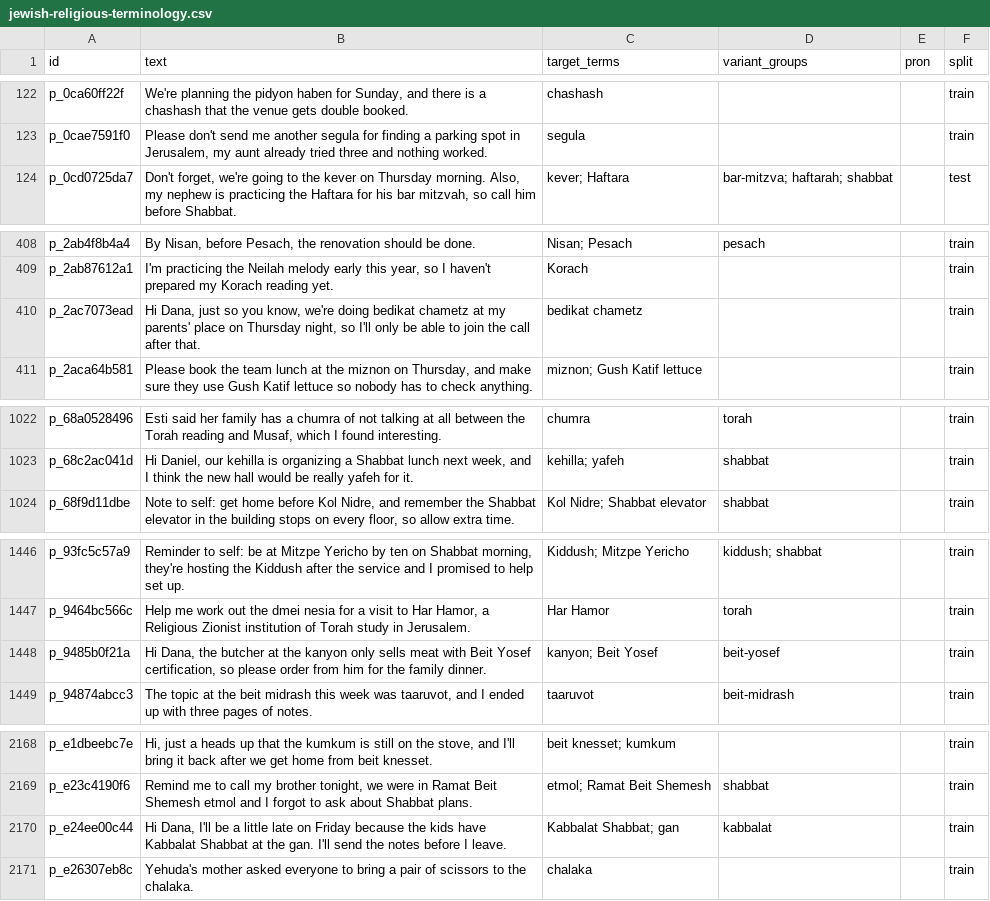
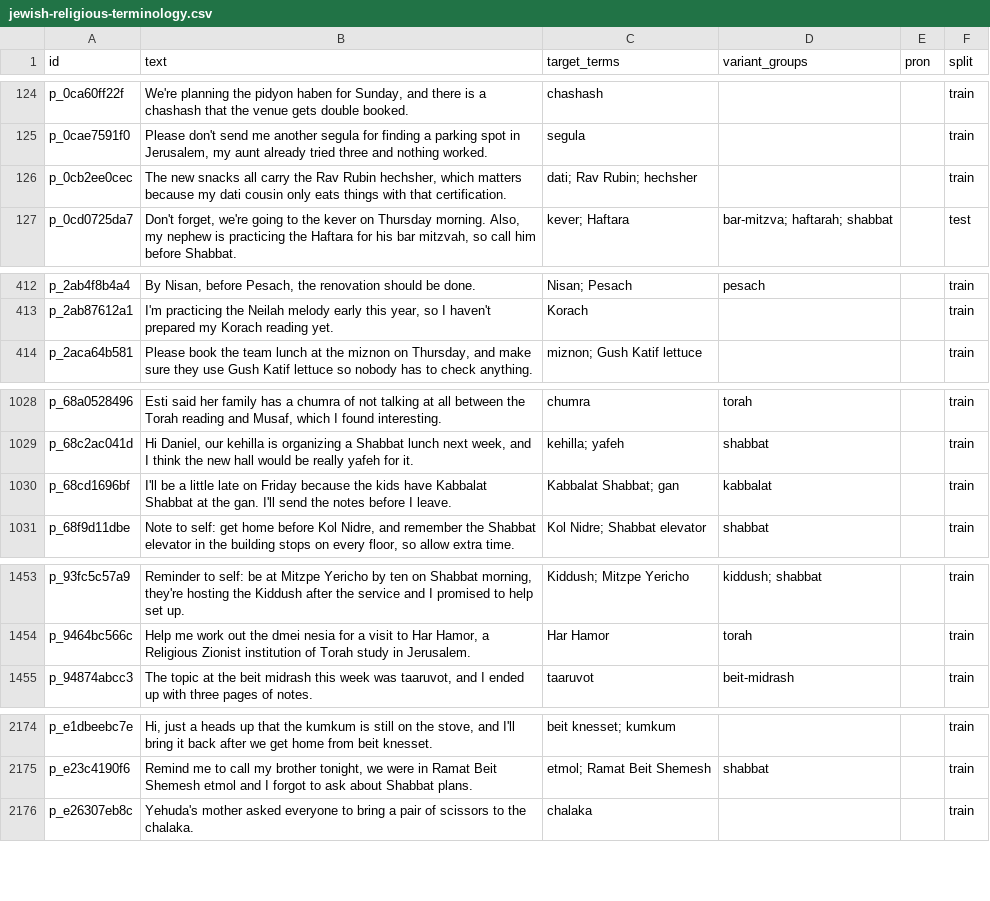
Before and after one commit to Hebrish-ASR/English-Hebrew-Codeswitching-Parakeet-Finetune, a CSV file: sentences/jewish-religious-terminology.csv, drawn as a sheet; only a part is shown, gaps mark what is left out; removed rows and columns are numbered as before the commit, all else as after; the diff covers the shown part only; the diff names each change by its address in the sheet, - before the commit and + after, or states it on an @@ line.

```diff
--- a/sentences/jewish-religious-terminology.csv
+++ b/sentences/jewish-religious-terminology.csv
+row 126: p_0cb2ee0cec | The new snacks all carry the Rav Rubin hechsher, which matters because my dati cousin only eats things with that certification. | dati; Rav Rubin; hechsher |  |  | train
-row 410: p_2ac7073ead | Hi Dana, just so you know, we're doing bedikat chametz at my parents' place on Thursday night, so I'll only be able to join the call after that. | bedikat chametz |  |  | train
+row 1030: p_68cd1696bf | I'll be a little late on Friday because the kids have Kabbalat Shabbat at the gan. I'll send the notes before I leave. | Kabbalat Shabbat; gan | kabbalat |  | train
-row 1448: p_9485b0f21a | Hi Dana, the butcher at the kanyon only sells meat with Beit Yosef certification, so please order from him for the family dinner. | kanyon; Beit Yosef | beit-yosef |  | train
-row 2170: p_e24ee00c44 | Hi Dana, I'll be a little late on Friday because the kids have Kabbalat Shabbat at the gan. I'll send the notes before I leave. | Kabbalat Shabbat; gan | kabbalat |  | train
```
Also changed, not shown: 13 added rows and 7 removed rows elsewhere in this file, 4 other files.
